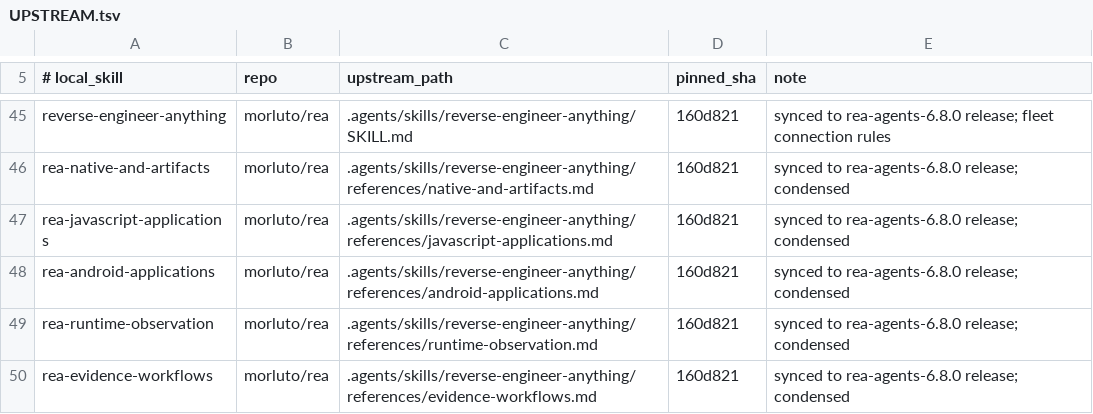
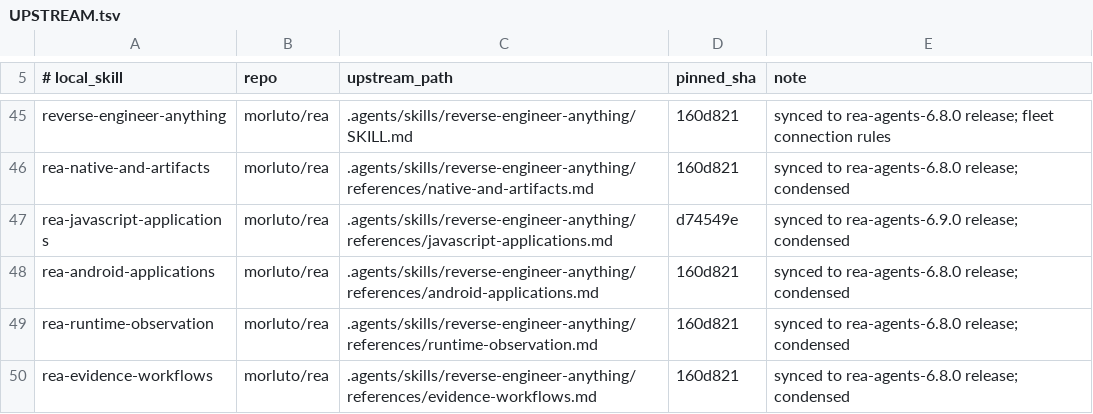
Before and after one commit to BlaineHeffron/cadre, a TSV file: config/skills/UPSTREAM.tsv, drawn as a sheet; only a part is shown, gaps mark what is left out.

```diff
--- a/config/skills/UPSTREAM.tsv
+++ b/config/skills/UPSTREAM.tsv
@@ -46,3 +46,3 @@ reverse-engineer-anything	morluto/rea	.agents/skills/reverse-engineer-anything/S
 rea-native-and-artifacts	morluto/rea	.agents/skills/reverse-engineer-anything/references/native-and-artifacts.md	160d821	synced to rea-agents-6.8.0 release; condensed
-rea-javascript-applications	morluto/rea	.agents/skills/reverse-engineer-anything/references/javascript-applications.md	160d821	synced to rea-agents-6.8.0 release; condensed
+rea-javascript-applications	morluto/rea	.agents/skills/reverse-engineer-anything/references/javascript-applications.md	d74549e	synced to rea-agents-6.9.0 release; condensed
 rea-android-applications	morluto/rea	.agents/skills/reverse-engineer-anything/references/android-applications.md	160d821	synced to rea-agents-6.8.0 release; condensed
```
Also changed, not shown: 1 other file.
